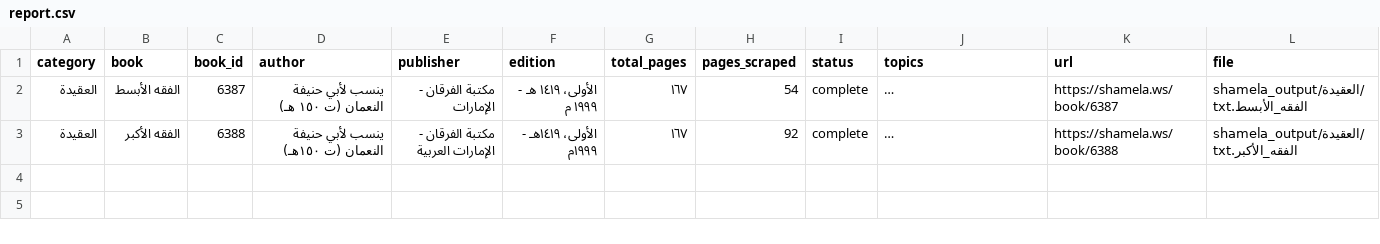
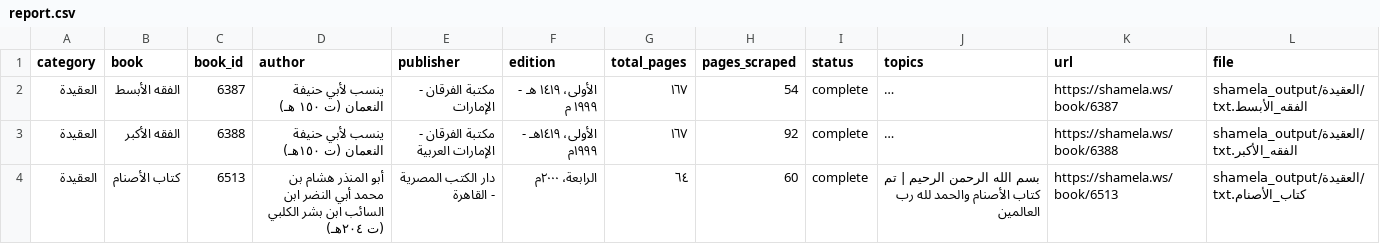
Before and after one commit to farhan281/al-qalam-project, a CSV file: shamela_output/report.csv, drawn as a sheet; long unchanged cells end in …; the diff names each change by its address in the sheet, - before the commit and + after, or states it on an @@ line.

```diff
--- a/shamela_output/report.csv
+++ b/shamela_output/report.csv
+row 4: العقيدة | كتاب الأصنام | 6513 | أبو المنذر هشام بن محمد أبي النضر ابن السائب ابن بشر الكلبي (ت ٢٠٤هـ) | دار الكتب المصرية - القاهرة | الرابعة، ٢٠٠٠م | ٦٤ | 60 | complete | بسم الله الرحمن الرحيم | تم كتاب الأصنام والحمد لله رب العالمين | https://shamela.ws/book/6513 | shamela_output/العقيدة/كتاب_الأصنام.txt
```
Also changed, not shown: 1 other file.
